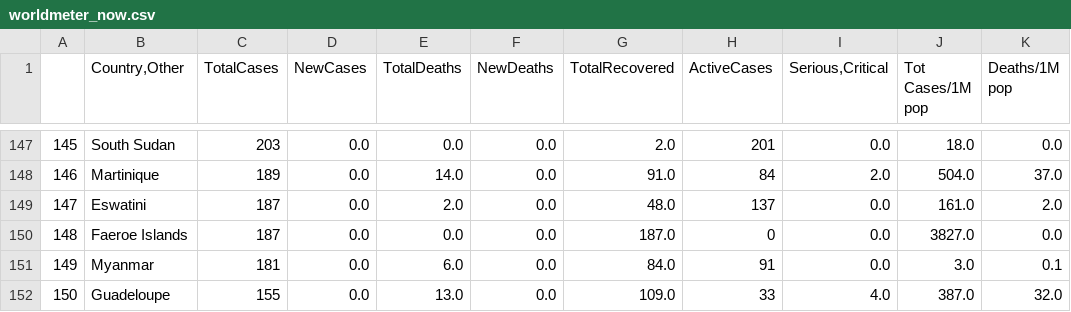
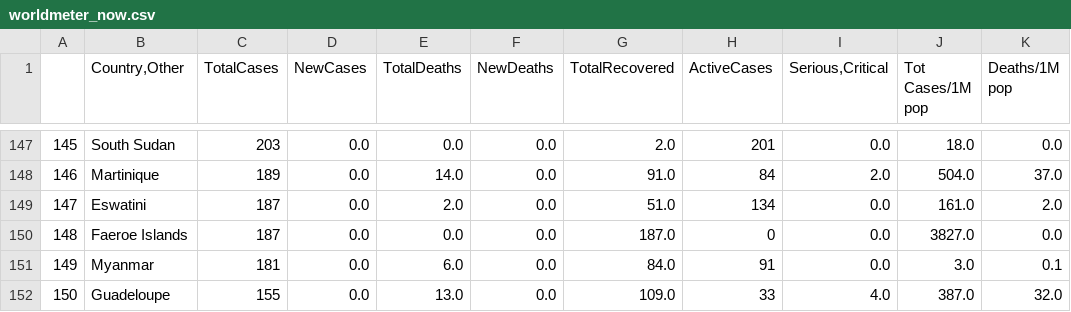
Before and after one commit to kevorkkeheian/DataScience, a CSV file: datasets/worldmeter_now.csv, drawn as a sheet; only a part is shown, gaps mark what is left out; the diff covers the shown part only; the diff names each change by its address in the sheet, - before the commit and + after, or states it on an @@ line.

```diff
--- a/datasets/worldmeter_now.csv
+++ b/datasets/worldmeter_now.csv
-G149 (TotalRecovered): 48.0
+G149 (TotalRecovered): 51.0
-H149 (ActiveCases): 137
+H149 (ActiveCases): 134
```
Also changed, not shown: 2 added rows, 2 removed rows and 82 edited cells elsewhere in this file.
